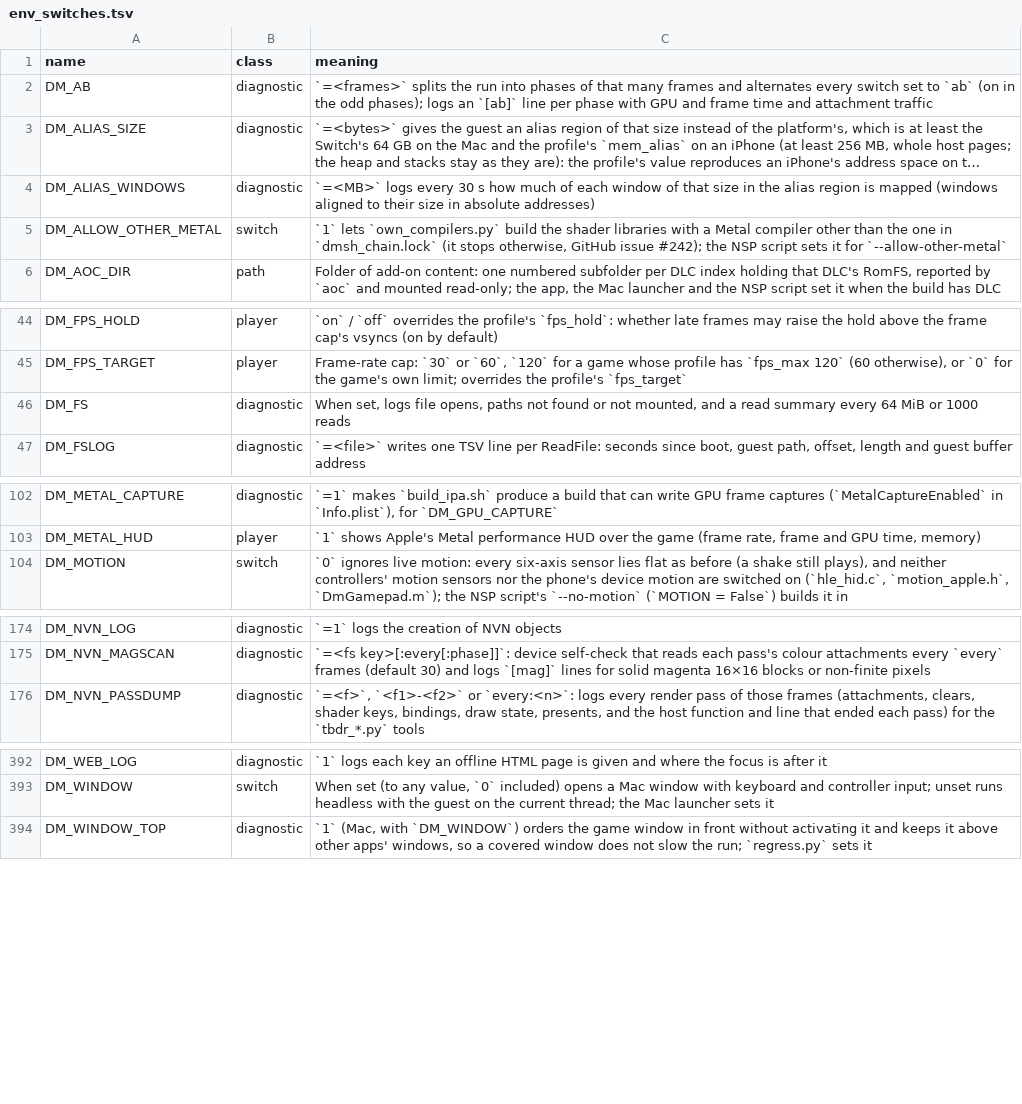
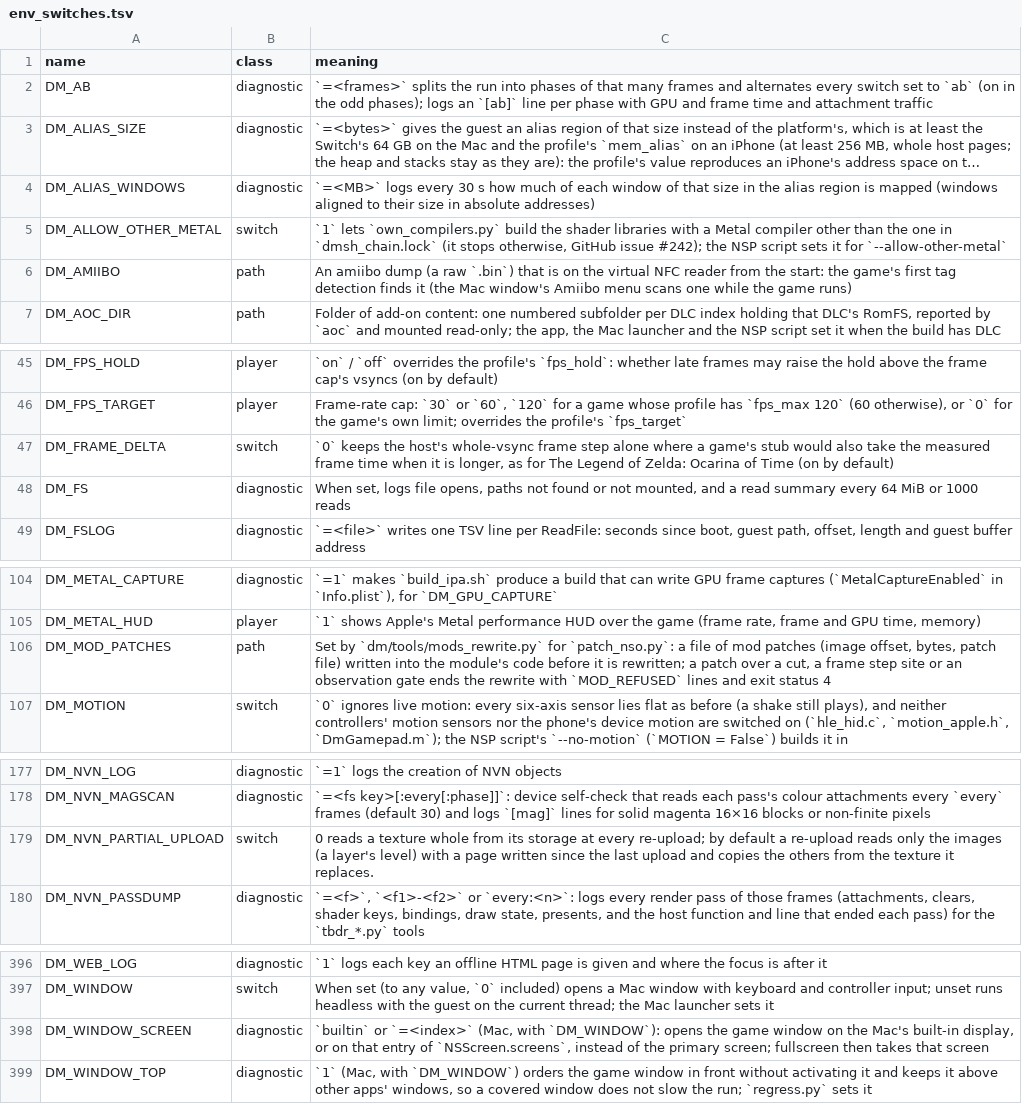
Before and after one commit to roandegraaf/nxnative, a TSV file: docs/env_switches.tsv, drawn as a sheet; only a part is shown, gaps mark what is left out; long unchanged cells end in …; the diff covers the shown part only.

Commit message:
wip snapshot 2026-11-10: working tree on 8db5dd45 (mods-rewrite, amiibo, archive fix and the Ocarina of Time frame rate work, unseparated; not for merging)

```diff
--- a/docs/env_switches.tsv
+++ b/docs/env_switches.tsv
@@ -5,2 +5,3 @@ DM_ALIAS_WINDOWS	diagnostic	`=<MB>` logs every 30 s how much of each window of t
 DM_ALLOW_OTHER_METAL	switch	`1` lets `own_compilers.py` build the shader libraries with a Metal compiler other than the one in `dmsh_chain.lock` (it stops otherwise, GitHub issue #242); the NSP script sets it for `--allow-other-metal`
+DM_AMIIBO	path	An amiibo dump (a raw `.bin`) that is on the virtual NFC reader from the start: the game's first tag detection finds it (the Mac window's Amiibo menu scans one while the game runs)
 DM_AOC_DIR	path	Folder of add-on content: one numbered subfolder per DLC index holding that DLC's RomFS, reported by `aoc` and mounted read-only; the app, the Mac launcher and the NSP script set it when the build has DLC
@@ -45,2 +46,3 @@ DM_FPS_HOLD	player	`on` / `off` overrides the profile's `fps_hold`: whether late
 DM_FPS_TARGET	player	Frame-rate cap: `30` or `60`, `120` for a game whose profile has `fps_max 120` (60 otherwise), or `0` for the game's own limit; overrides the profile's `fps_target`
+DM_FRAME_DELTA	switch	`0` keeps the host's whole-vsync frame step alone where a game's stub would also take the measured frame time when it is longer, as for The Legend of Zelda: Ocarina of Time (on by default)
 DM_FS	diagnostic	When set, logs file opens, paths not found or not mounted, and a read summary every 64 MiB or 1000 reads
@@ -103,2 +105,3 @@ DM_METAL_CAPTURE	diagnostic	`=1` makes `build_ipa.sh` produce a build that can w
 DM_METAL_HUD	player	`1` shows Apple's Metal performance HUD over the game (frame rate, frame and GPU time, memory)
+DM_MOD_PATCHES	path	Set by `dm/tools/mods_rewrite.py` for `patch_nso.py`: a file of mod patches (image offset, bytes, patch file) written into the module's code before it is rewritten; a patch over a cut, a frame step site or an observation gate ends the rewrite with `MOD_REFUSED` lines and exit status 4
 DM_MOTION	switch	`0` ignores live motion: every six-axis sensor lies flat as before (a shake still plays), and neither controllers' motion sensors nor the phone's device motion are switched on (`hle_hid.c`, `motion_apple.h`, `DmGamepad.m`); the NSP script's `--no-motion` (`MOTION = False`) builds it in
@@ -175,2 +178,3 @@ DM_NVN_LOG	diagnostic	`=1` logs the creation of NVN objects
 DM_NVN_MAGSCAN	diagnostic	`=<fs key>[:every[:phase]]`: device self-check that reads each pass's colour attachments every `every` frames (default 30) and logs `[mag]` lines for solid magenta 16×16 blocks or non-finite pixels
+DM_NVN_PARTIAL_UPLOAD	switch	0 reads a texture whole from its storage at every re-upload; by default a re-upload reads only the images (a layer's level) with a page written since the last upload and copies the others from the texture it replaces.
 DM_NVN_PASSDUMP	diagnostic	`=<f>`, `<f1>-<f2>` or `every:<n>`: logs every render pass of those frames (attachments, clears, shader keys, bindings, draw state, presents, and the host function and line that ended each pass) for the `tbdr_*.py` tools
@@ -393,2 +397,3 @@ DM_WEB_LOG	diagnostic	`1` logs each key an offline HTML page is given and where
 DM_WINDOW	switch	When set (to any value, `0` included) opens a Mac window with keyboard and controller input; unset runs headless with the guest on the current thread; the Mac launcher sets it
+DM_WINDOW_SCREEN	diagnostic	`builtin` or `=<index>` (Mac, with `DM_WINDOW`): opens the game window on the Mac's built-in display, or on that entry of `NSScreen.screens`, instead of the primary screen; fullscreen then takes that screen
 DM_WINDOW_TOP	diagnostic	`1` (Mac, with `DM_WINDOW`) orders the game window in front without activating it and keeps it above other apps' windows, so a covered window does not slow the run; `regress.py` sets it
```
Also changed, not shown: 1 edited cell elsewhere in this file, dm/games/0400486024DEC000/game.tsv, 46 other files.
